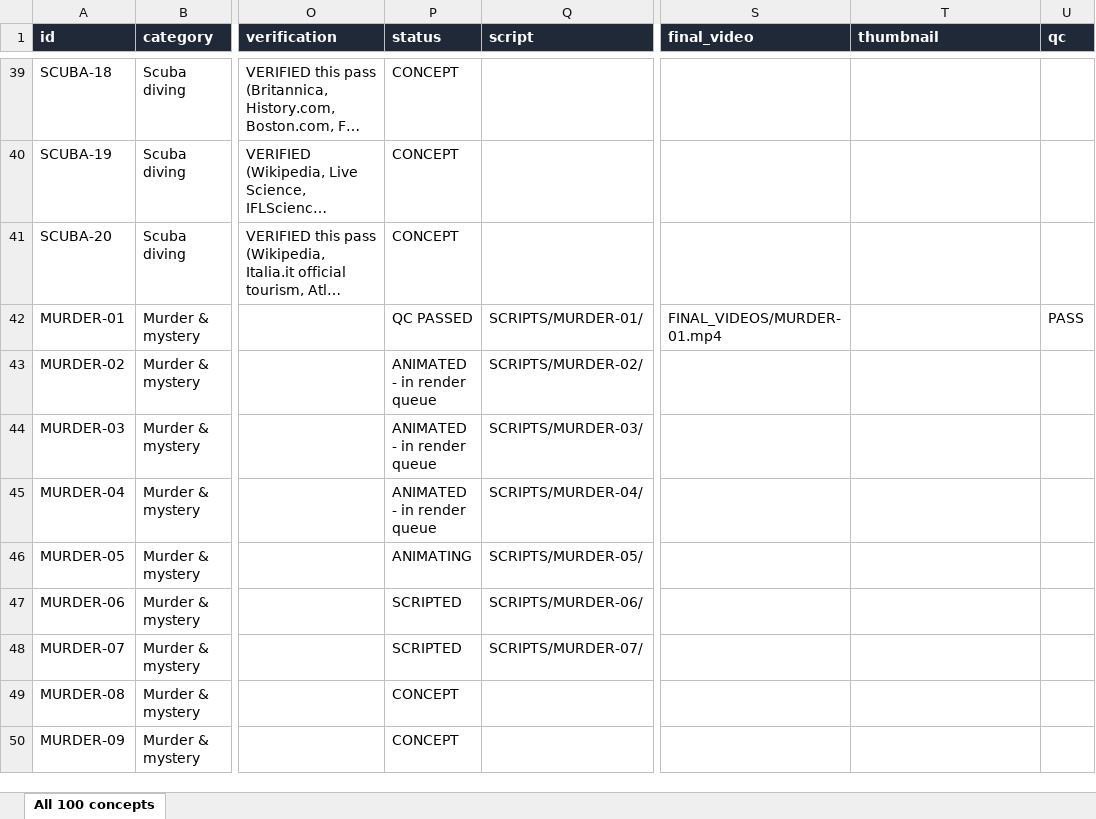
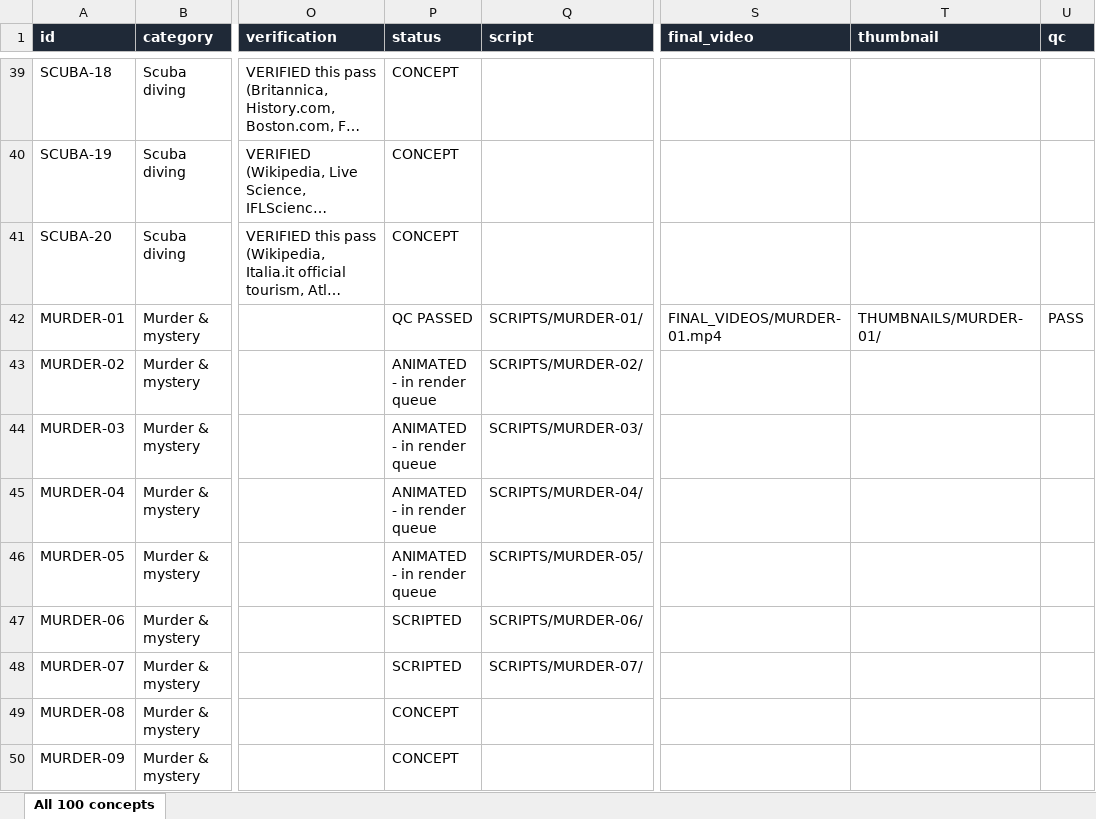
Before and after one commit to ahakri/ngl, an Excel workbook: YOUTUBE_ANIMATION_STUDIO/PROJECT_TRACKER/MASTER_SPREADSHEET.xlsx, sheet All 100 concepts, drawn as a sheet; only a part is shown, gaps mark what is left out; long unchanged cells end in …; values as stored, in another font and other column widths than the file's, no borders; the diff names each change by its address in the sheet, - before the commit and + after, or states it on an @@ line.

```diff
--- a/YOUTUBE_ANIMATION_STUDIO/PROJECT_TRACKER/MASTER_SPREADSHEET.xlsx (sheet All 100 concepts)
+++ b/YOUTUBE_ANIMATION_STUDIO/PROJECT_TRACKER/MASTER_SPREADSHEET.xlsx (sheet All 100 concepts)
-T42 (thumbnail): (empty)
+T42 (thumbnail): THUMBNAILS/MURDER-01/
-P46 (status): ANIMATING
+P46 (status): ANIMATED - in render queue
```
Also changed, not shown: 20 other files.
